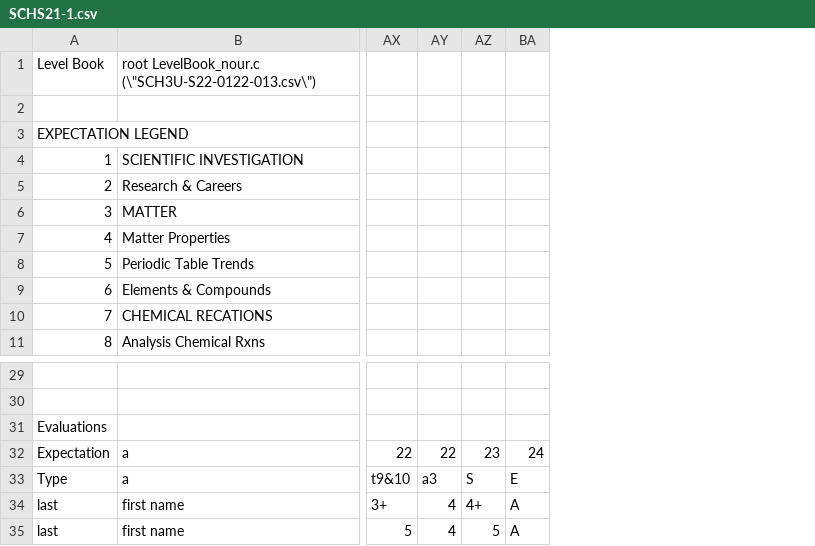
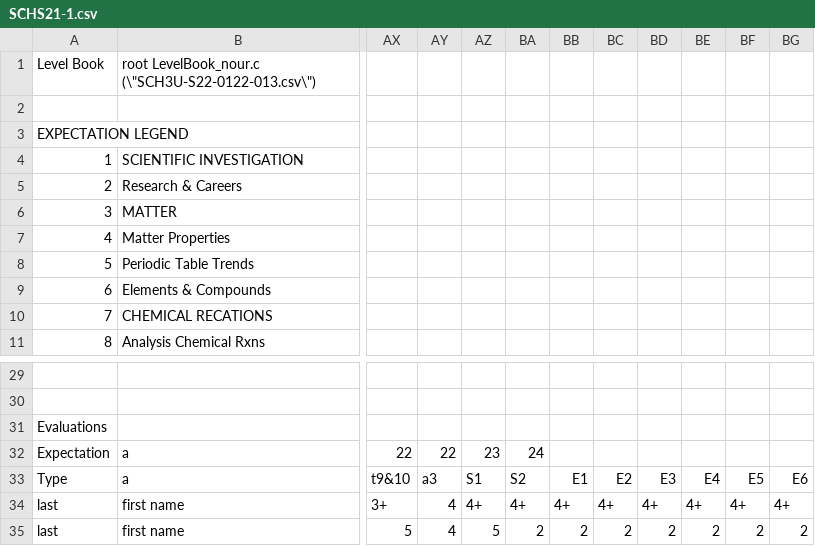
Before and after one commit to davepagurek/LevelUp, a CSV file: SCHS21-1.csv, drawn as a sheet; only a part is shown, gaps mark what is left out; removed rows and columns are numbered as before the commit, all else as after; the diff names each change by its address in the sheet, - before the commit and + after, or states it on an @@ line.

```diff
--- a/SCHS21-1.csv
+++ b/SCHS21-1.csv
-column BA, rows 32-35: 24 | E | A | A
+column BA, rows 32-35: 24 | S2 | 4+ | 2
+column BB, rows 33-35: E1 | 4+ | 2
+column BC, rows 33-35: E2 | 4+ | 2
+column BD, rows 33-35: E3 | 4+ | 2
+column BE, rows 33-35: E4 | 4+ | 2
+column BF, rows 33-35: E5 | 4+ | 2
+column BG, rows 33-35: E6 | 4+ | 2
-AZ33: S
+AZ33: S1
```
Also changed, not shown: 5 other files.
